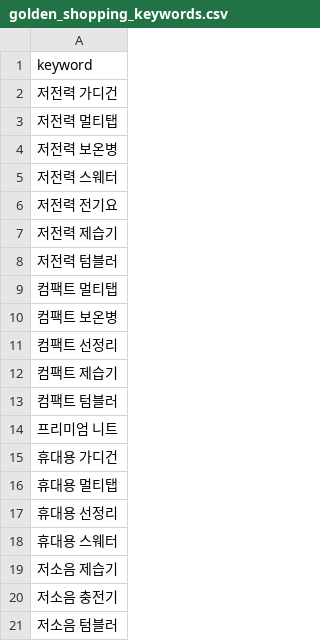
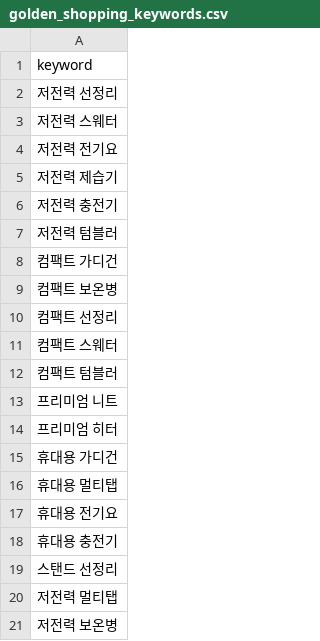
Before and after one commit to hayan-web/gpt-blog-auto, a CSV file: golden_shopping_keywords.csv, drawn as a sheet.

```diff
--- a/golden_shopping_keywords.csv
+++ b/golden_shopping_keywords.csv
@@ -1,5 +1,3 @@
 keyword
-저전력 가디건
-저전력 멀티탭
-저전력 보온병
+저전력 선정리
 저전력 스웨터
@@ -7,15 +5,17 @@ keyword
 저전력 제습기
+저전력 충전기
 저전력 텀블러
-컴팩트 멀티탭
+컴팩트 가디건
 컴팩트 보온병
 컴팩트 선정리
-컴팩트 제습기
+컴팩트 스웨터
 컴팩트 텀블러
 프리미엄 니트
+프리미엄 히터
 휴대용 가디건
 휴대용 멀티탭
-휴대용 선정리
-휴대용 스웨터
-저소음 제습기
-저소음 충전기
-저소음 텀블러
+휴대용 전기요
+휴대용 충전기
+스탠드 선정리
+저전력 멀티탭
+저전력 보온병
```
Also changed, not shown: keywords_general.csv, keywords_shopping.csv, 4 other files.
